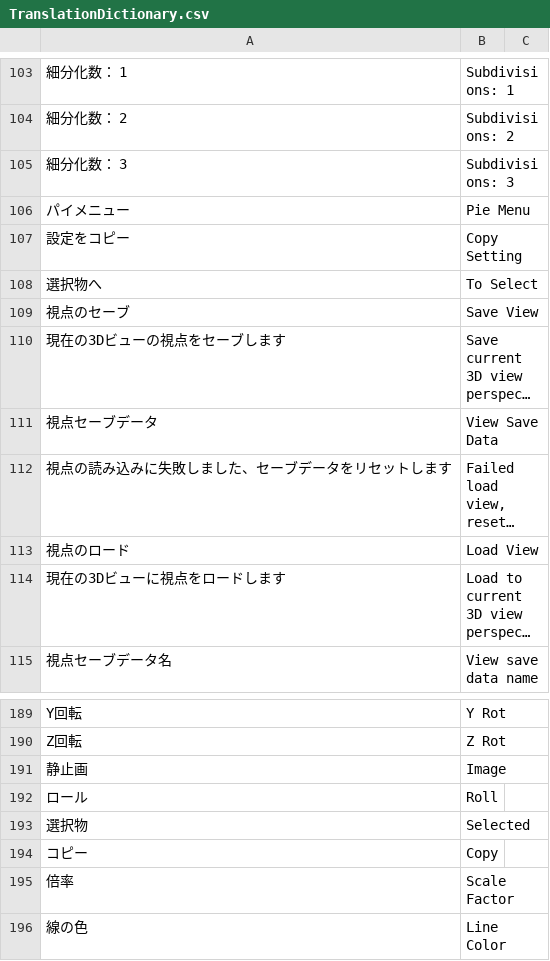
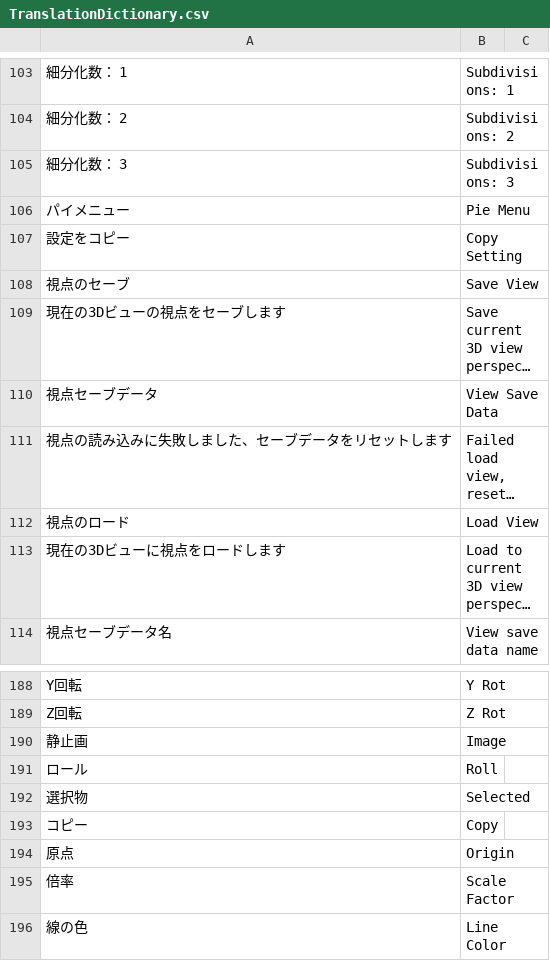
Before and after one commit to bookyakuno/Blender-Scramble-Addon, a CSV file: TranslationDictionary.csv, drawn as a sheet; only a part is shown, gaps mark what is left out; long unchanged cells end in …; removed rows and columns are numbered as before the commit, all else as after; the diff names each change by its address in the sheet, - before the commit and + after, or states it on an @@ line.

```diff
--- a/TranslationDictionary.csv
+++ b/TranslationDictionary.csv
-row 108: 選択物へ | To Select
+row 194: 原点 | Origin
```
Also changed, not shown: 1 other file.
